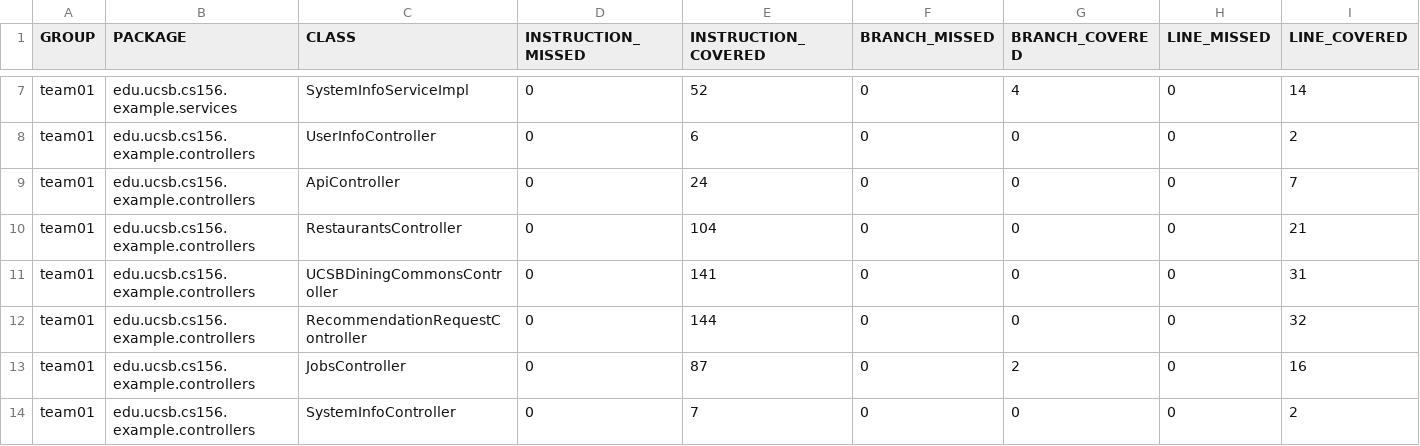
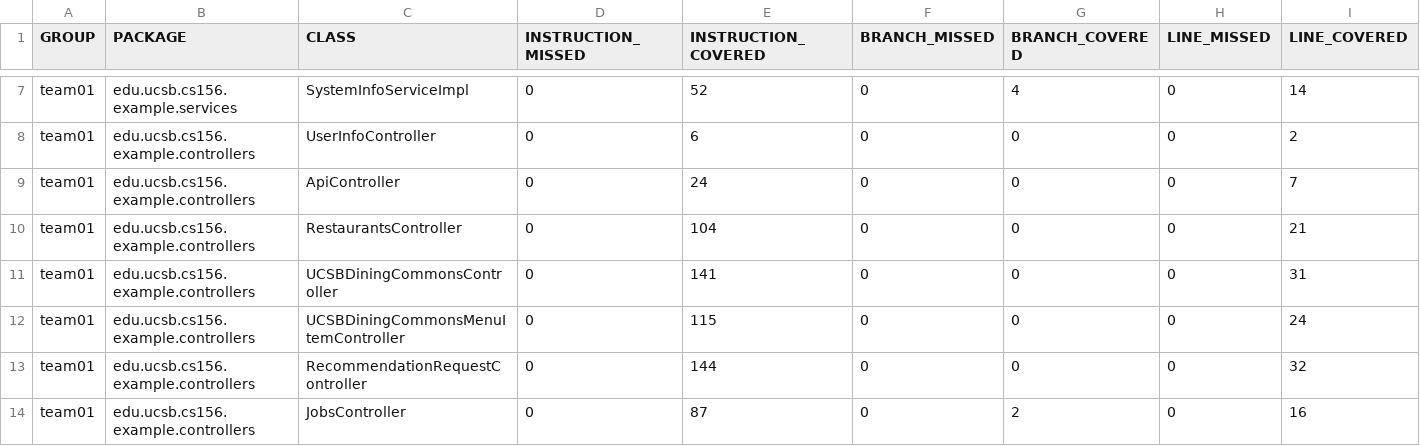
Before and after one commit to ucsb-cs156-s25/team02-s25-11, a CSV file: jacoco/jacoco.csv, drawn as a sheet; only a part is shown, gaps mark what is left out; the shorter side is filled out with more unchanged rows; rows hold the shown columns only; the diff names each change by its address in the sheet, - before the commit and + after, or states it on an @@ line.

Commit message:
Deploying to gh-pages from @ ucsb-cs156-s25/team02-s25-11@539a15062d7513eed62add19b4cde40ba6e226a0 🚀

```diff
--- a/jacoco/jacoco.csv
+++ b/jacoco/jacoco.csv
+row 12: team01 | edu.ucsb.cs156.example.controllers | UCSBDiningCommonsMenuItemController | 0 | 115 | 0 | 0 | 0 | 24
```
Also changed, not shown: 7 other files.
